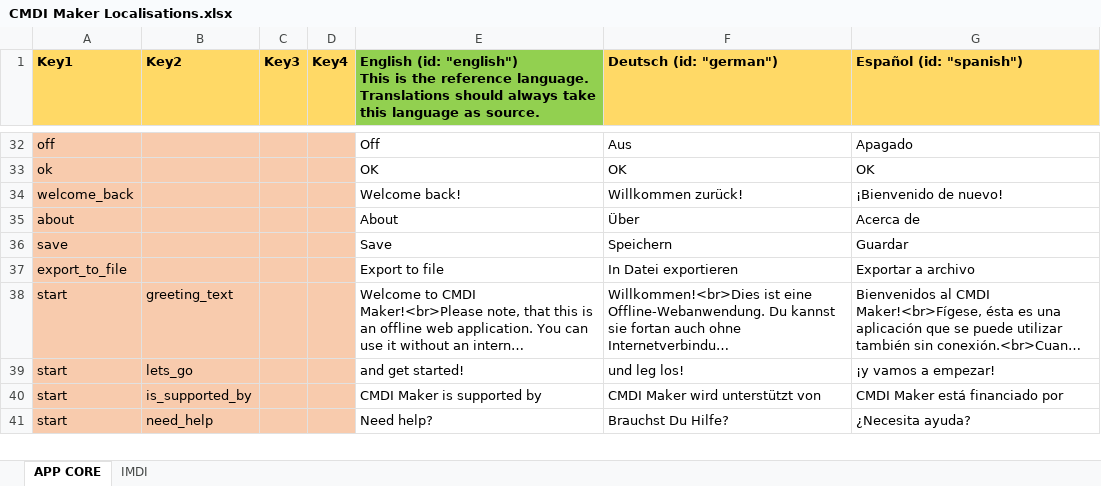
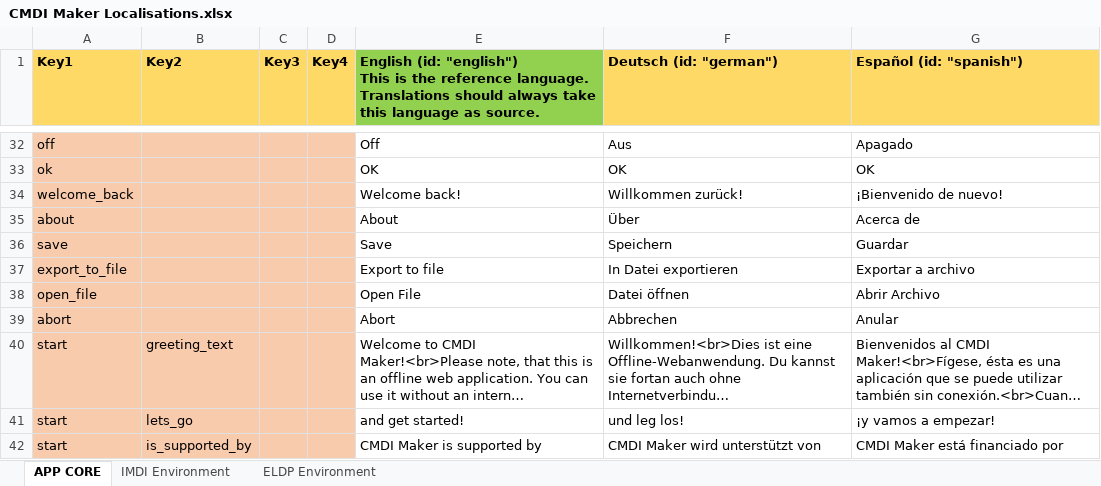
Before and after one commit to cceh/CMDI-Maker, an Excel workbook: docs/CMDI Maker Localisations.xlsx, sheet APP CORE, drawn as a sheet; only a part is shown, gaps mark what is left out; the shorter side is filled out with more unchanged rows; long unchanged cells end in …; values as stored, in another font and other column widths than the file's, no borders; the diff names each change by its address in the sheet, - before the commit and + after, or states it on an @@ line.

Commit message:
ELDP: LanguagePacks and Bugfixes

```diff
--- a/docs/CMDI Maker Localisations.xlsx (sheet APP CORE)
+++ b/docs/CMDI Maker Localisations.xlsx (sheet APP CORE)
-sheet tab: IMDI
+sheet tab: IMDI Environment
+sheet tab: ELDP Environment
+row 38: open_file |  |  |  | Open File | Datei öffnen | Abrir Archivo
+row 39: abort |  |  |  | Abort | Abbrechen | Anular
```
Also changed, not shown: sheet IMDI Environment, 12 other files.
